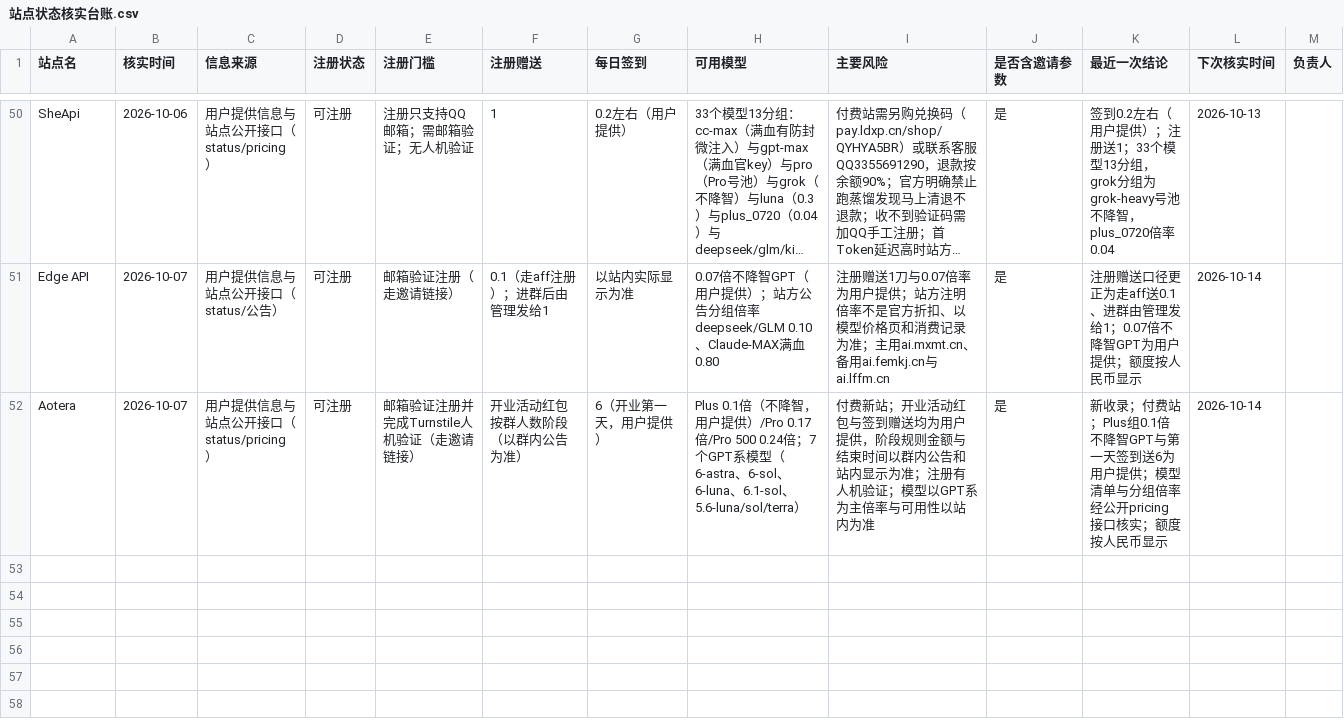
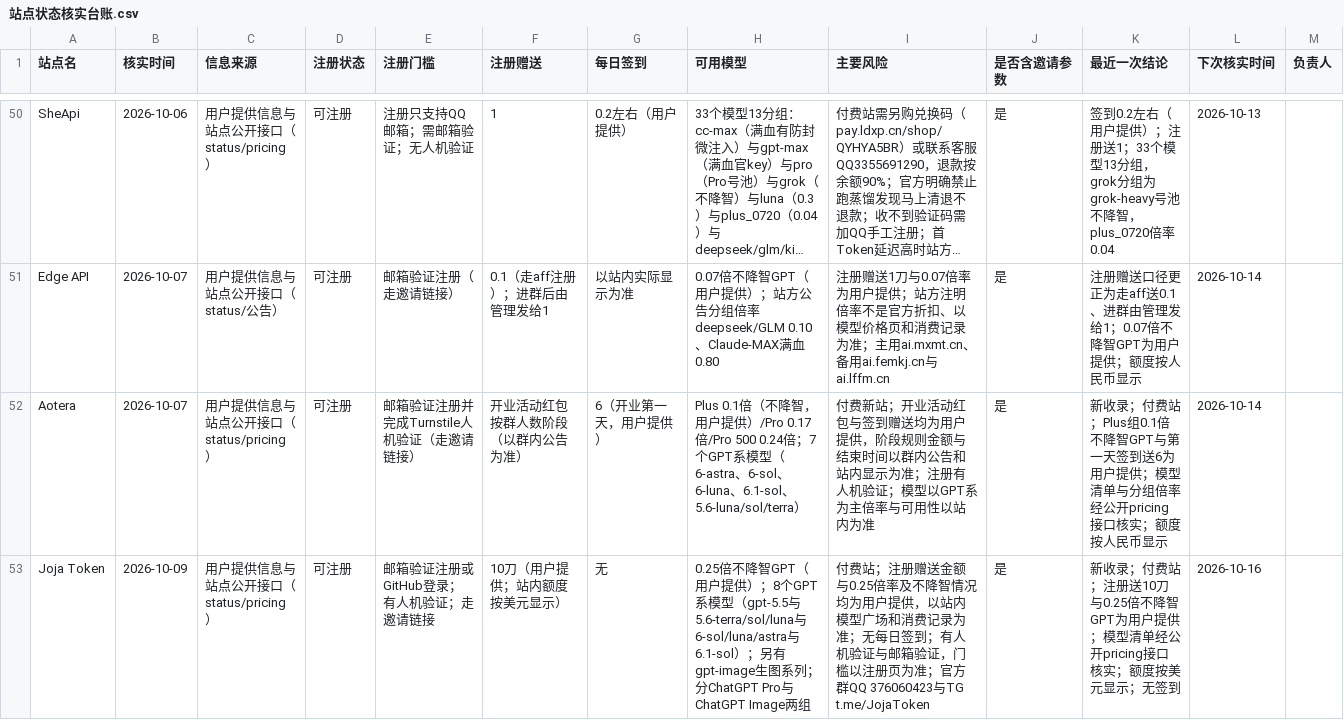
Before and after one commit to ytzzjx/ytzzjx.github.io, a CSV file: 运营推广/站点状态核实台账.csv, drawn as a sheet; only a part is shown, gaps mark what is left out; long unchanged cells end in ….

Commit message:
feat(directory): 新收录 Joja Token 付费站——注册送 10 刀、0.25 倍不降智 GPT，排在付费区首位
站内名称 Joja Token（jojatoken.com），New API 程序，额度按美元（$）显示。
注册赠送 10 刀与 0.25 倍率不降智 GPT 均为用户提供；模型清单经公开
pricing 接口核实：8 个 GPT 系模型（5.5、5.6-terra/sol/luna、6-sol/luna/astra、
6.1-sol）另有 gpt-image 生图系列，分 ChatGPT Pro 与 ChatGPT Image 两组。
status 接口核实：邮箱验证或 GitHub 登录、有人机验证、无每日签到；
官方群 QQ 376060423、TG t.me/JojaToken。未逐项实测调用与注册到账金额。

```diff
--- a/运营推广/站点状态核实台账.csv
+++ b/运营推广/站点状态核实台账.csv
@@ -52 +52,2 @@ Edge API,2026-10-07,用户提供信息与站点公开接口（status/公告）,
 Aotera,2026-10-07,用户提供信息与站点公开接口（status/pricing）,可注册,邮箱验证注册并完成Turnstile人机验证（走邀请链接）,开业活动红包按群人数阶段（以群内公告为准）,6（开业第一天，用户提供）,Plus 0.1倍（不降智，用户提供）/Pro 0.17倍/Pro 500 0.24倍；7个GPT系模型（6-astra、6-sol、6-luna、6.1-sol、5.6-luna/sol/terra）,付费新站；开业活动红包与签到赠送均为用户提供，阶段规则金额与结束时间以群内公告和站内显示为准；注册有人机验证；模型以GPT系为主倍率与可用性以站内为准,是,新收录；付费站；Plus组0.1倍不降智GPT与第一天签到送6为用户提供；模型清单与分组倍率经公开pricing接口核实；额度按人民币显示,2026-10-14,
+Joja Token,2026-10-09,用户提供信息与站点公开接口（status/pricing）,可注册,邮箱验证注册或GitHub登录；有人机验证；走邀请链接,10刀（用户提供；站内额度按美元显示）,无,0.25倍不降智GPT（用户提供）；8个GPT系模型（gpt-5.5与5.6-terra/sol/luna与6-sol/luna/astra与6.1-sol）；另有gpt-image生图系列；分ChatGPT Pro与ChatGPT Image两组,付费站；注册赠送金额与0.25倍率及不降智情况均为用户提供，以站内模型广场和消费记录为准；无每日签到；有人机验证与邮箱验证，门槛以注册页为准；官方群QQ 376060423与TG t.me/JojaToken,是,新收录；付费站；注册送10刀与0.25倍不降智GPT为用户提供；模型清单经公开pricing接口核实；额度按美元显示；无签到,2026-10-16,
```
Also changed, not shown: 4 other files.
